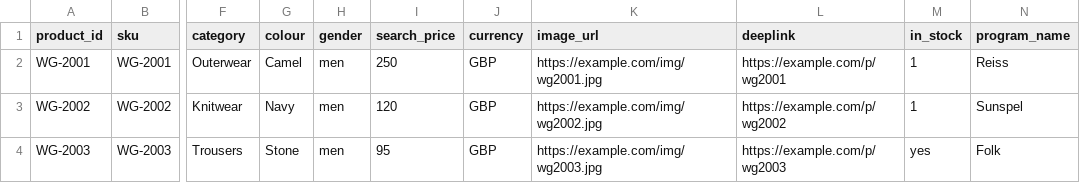
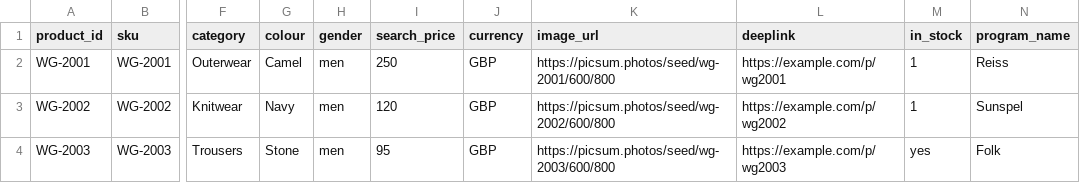
Before and after one commit to SerhiiRbk/style-ai, a CSV file: data/feeds/samples/webgains.csv, drawn as a sheet; only a part is shown, gaps mark what is left out; the diff names each change by its address in the sheet, - before the commit and + after, or states it on an @@ line.

```diff
--- a/data/feeds/samples/webgains.csv
+++ b/data/feeds/samples/webgains.csv
-K2 (image_url): https://example.com/img/wg2001.jpg
+K2 (image_url): https://picsum.photos/seed/wg-2001/600/800
-K3 (image_url): https://example.com/img/wg2002.jpg
+K3 (image_url): https://picsum.photos/seed/wg-2002/600/800
-K4 (image_url): https://example.com/img/wg2003.jpg
+K4 (image_url): https://picsum.photos/seed/wg-2003/600/800
```
Also changed, not shown: data/feeds/samples/daisycon.csv, data/feeds/samples/flexoffers.csv, 56 other files.
